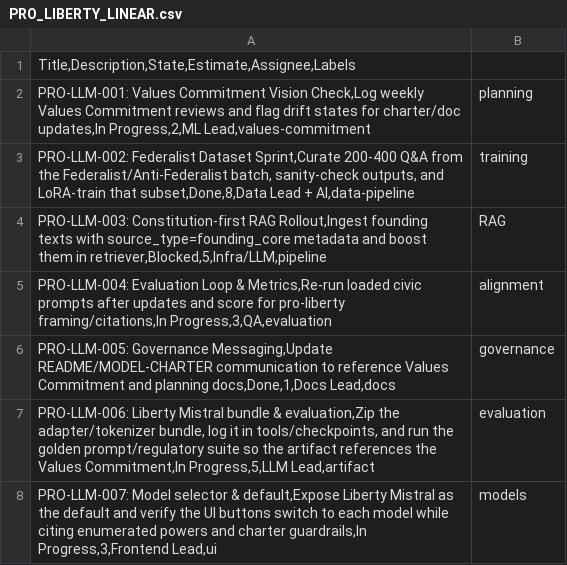
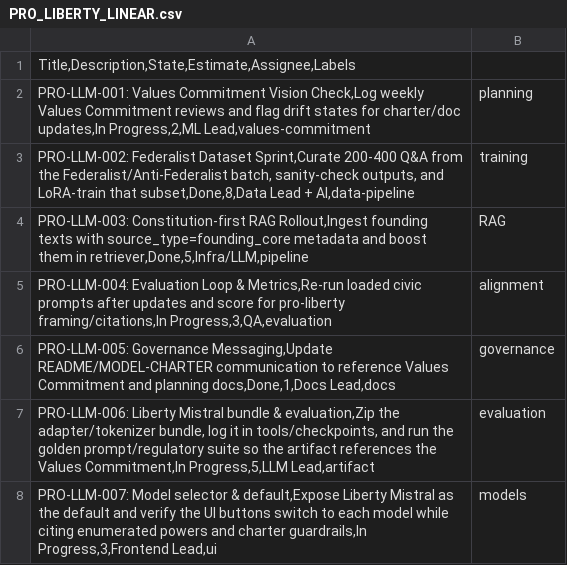
Before and after one commit to JeffreySanford/patriotchat, a CSV file: documentation/planning/pro-liberty/PRO_LIBERTY_LINEAR.csv, drawn as a sheet.

```diff
--- a/documentation/planning/pro-liberty/PRO_LIBERTY_LINEAR.csv
+++ b/documentation/planning/pro-liberty/PRO_LIBERTY_LINEAR.csv
@@ -3,3 +3,3 @@ PRO-LLM-001: Values Commitment Vision Check,Log weekly Values Commitment reviews
 PRO-LLM-002: Federalist Dataset Sprint,Curate 200-400 Q&A from the Federalist/Anti-Federalist batch, sanity-check outputs, and LoRA-train that subset,Done,8,Data Lead + AI,data-pipeline;training
-PRO-LLM-003: Constitution-first RAG Rollout,Ingest founding texts with source_type=founding_core metadata and boost them in retriever,Blocked,5,Infra/LLM,pipeline;RAG
+PRO-LLM-003: Constitution-first RAG Rollout,Ingest founding texts with source_type=founding_core metadata and boost them in retriever,Done,5,Infra/LLM,pipeline;RAG
 PRO-LLM-004: Evaluation Loop & Metrics,Re-run loaded civic prompts after updates and score for pro-liberty framing/citations,In Progress,3,QA,evaluation;alignment
```
Also changed, not shown: 10 other files.
